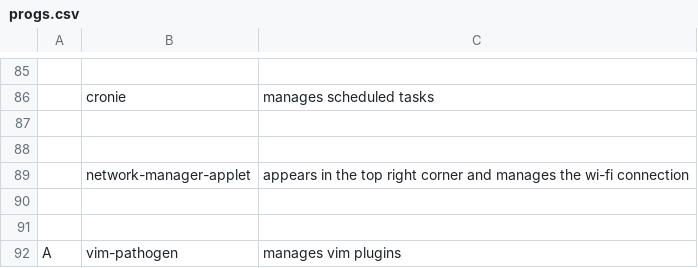
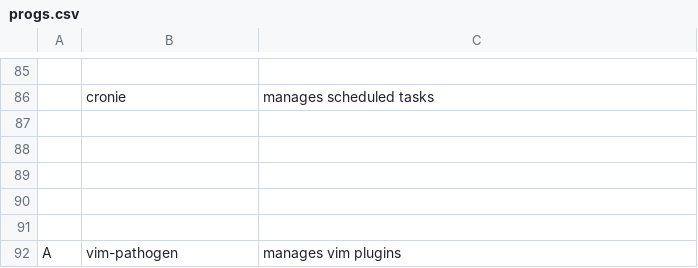
Before and after one commit to allbombson/TARBS, a CSV file: progs.csv, drawn as a sheet; only a part is shown, gaps mark what is left out; the diff names each change by its address in the sheet, - before the commit and + after, or states it on an @@ line.

Commit message:
Update progs.csv

```diff
--- a/progs.csv
+++ b/progs.csv
-row 89:  | network-manager-applet | appears in the top right corner and manages the wi-fi connection
+row 89: (empty)
```
